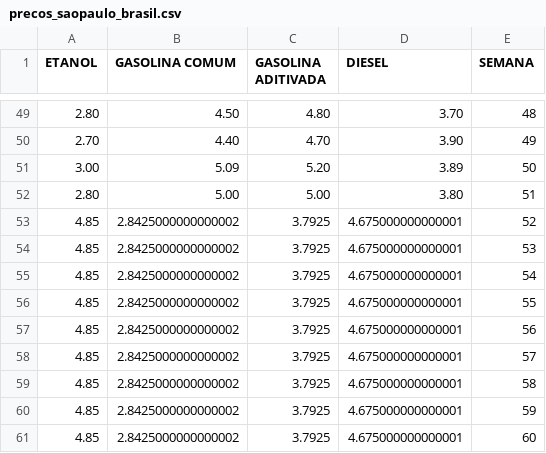
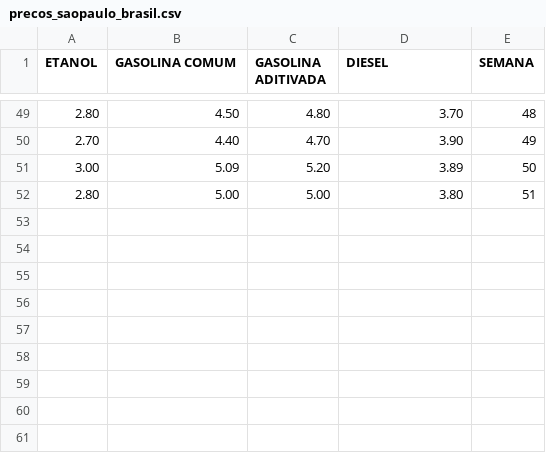
Before and after one commit to 92alanc/petrol-watcher-backend, a CSV file: precos_saopaulo_brasil.csv, drawn as a sheet; only a part is shown, gaps mark what is left out.

Commit message:
Modified dataset

```diff
--- a/precos_saopaulo_brasil.csv
+++ b/precos_saopaulo_brasil.csv
@@ -52,10 +52 @@ ETANOL,GASOLINA COMUM,GASOLINA ADITIVADA,DIESEL,SEMANA
 2.80,5.00,5.00,3.80,51
-4.85,2.8425000000000002,3.7925,4.675000000000001,52
-4.85,2.8425000000000002,3.7925,4.675000000000001,53
-4.85,2.8425000000000002,3.7925,4.675000000000001,54
-4.85,2.8425000000000002,3.7925,4.675000000000001,55
-4.85,2.8425000000000002,3.7925,4.675000000000001,56
-4.85,2.8425000000000002,3.7925,4.675000000000001,57
-4.85,2.8425000000000002,3.7925,4.675000000000001,58
-4.85,2.8425000000000002,3.7925,4.675000000000001,59
-4.85,2.8425000000000002,3.7925,4.675000000000001,60
```
